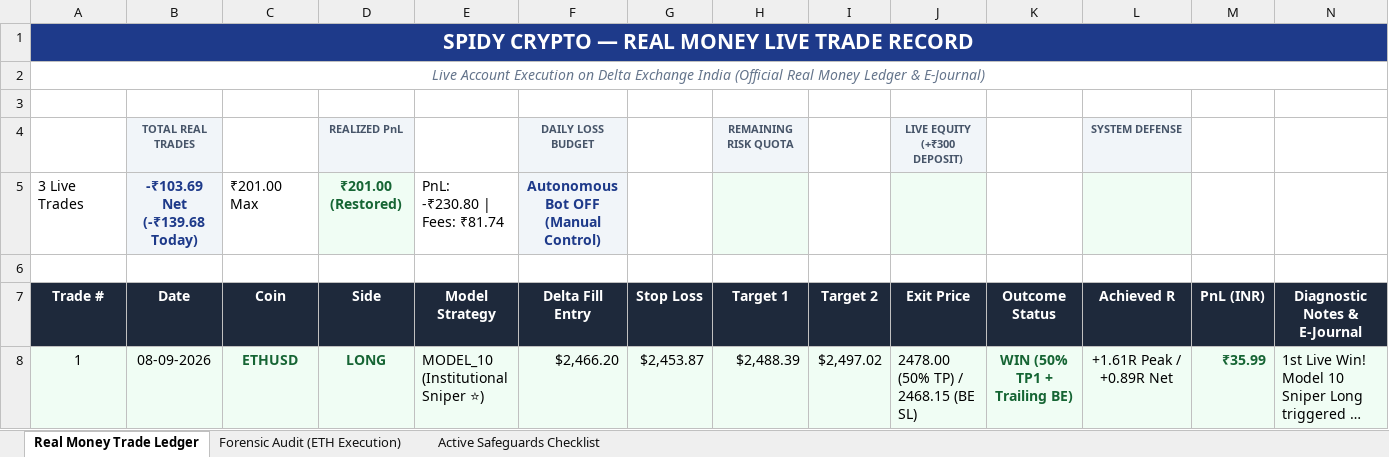
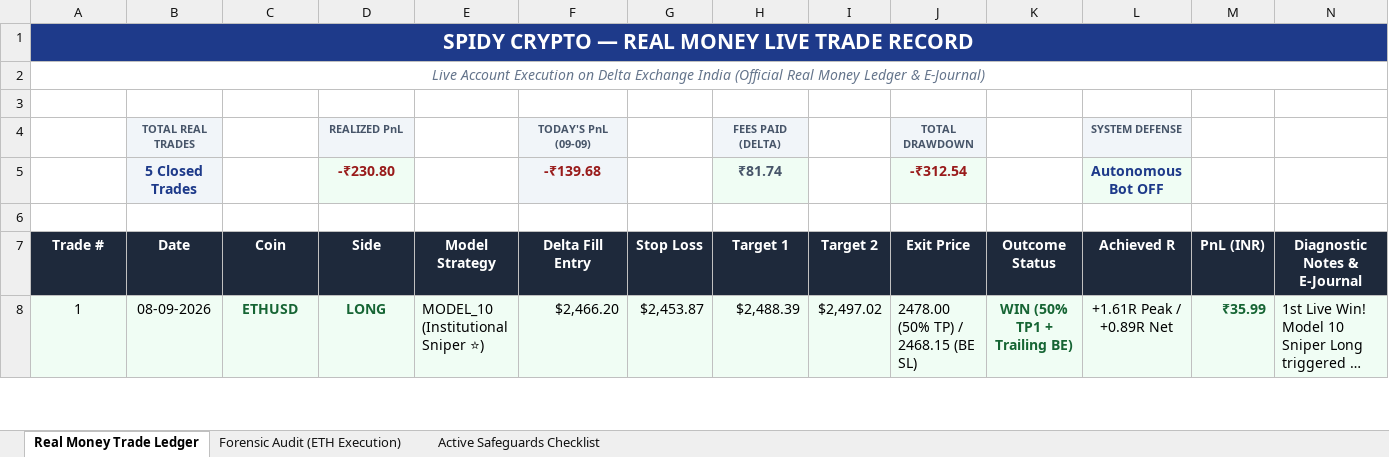
Before and after one commit to apurvg751-glitch/spidy-crypto, an Excel workbook: Real_Money_Trades.xlsx, sheet Real Money Trade Ledger, drawn as a sheet; only a part is shown; long unchanged cells end in …; values as stored, in another font and other column widths than the file's, no borders; removed rows and columns are numbered as before the commit, all else as after; the diff covers the shown part only; the diff names each change by its address in the sheet, - before the commit and + after, or states it on an @@ line.

Commit message:
docs: sync Real_Money_Trades.xlsx with Delta Exchange India live figures

```diff
--- a/Real_Money_Trades.xlsx (sheet Real Money Trade Ledger)
+++ b/Real_Money_Trades.xlsx (sheet Real Money Trade Ledger)
-F4 (Delta Fill Entry): DAILY LOSS BUDGET
+F4 (Delta Fill Entry): TODAY'S PnL (09-09)
-H4 (Target 1): REMAINING RISK QUOTA
+H4 (Target 1): FEES PAID (DELTA)
-J4 (Exit Price): LIVE EQUITY (+₹300 DEPOSIT)
+J4 (Exit Price): TOTAL DRAWDOWN
-row 5: 3 Live Trades | -₹103.69 Net (-₹139.68 Today) | ₹201.00 Max | ₹201.00 (Restored) | PnL: -₹230.80 | Fees: ₹81.74 | Autonomous Bot OFF (Manual Control)
+row 5:  | 5 Closed Trades |  | -₹230.80 |  | -₹139.68 |  | ₹81.74 |  | -₹312.54 |  | Autonomous Bot OFF
```
Also changed, not shown: 15 edited cells and cell formats elsewhere in this sheet.
